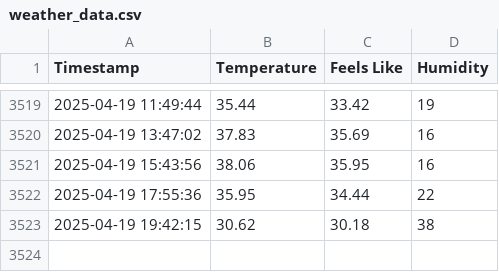
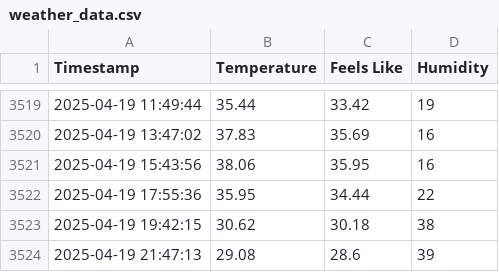
Before and after one commit to swapnanilsharma/github-action-template, a CSV file: weather_data.csv, drawn as a sheet; only a part is shown, gaps mark what is left out.

```diff
--- a/weather_data.csv
+++ b/weather_data.csv
@@ -3523 +3523,2 @@ Timestamp,Temperature,Feels Like,Humidity
 2025-04-19 19:42:15,30.62,30.18,38
+2025-04-19 21:47:13,29.08,28.6,39
```
